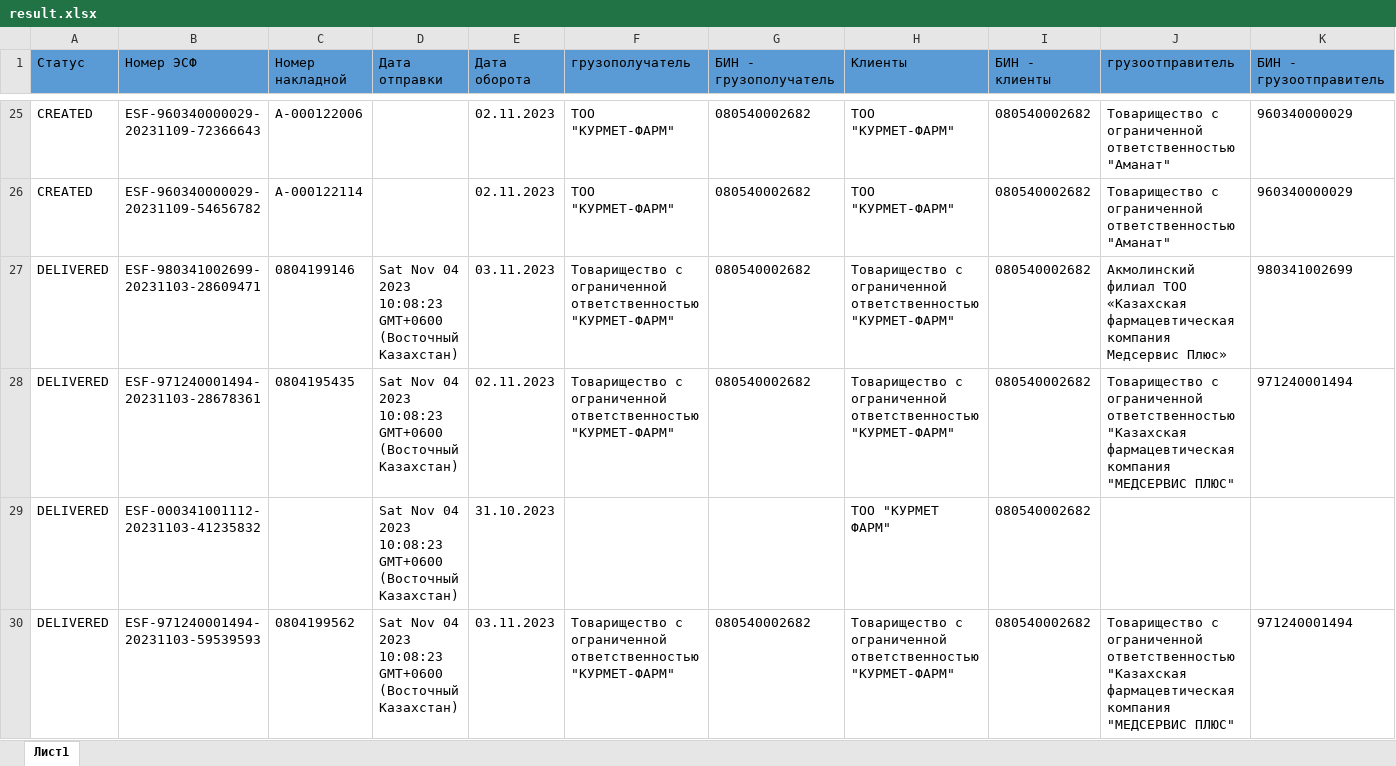
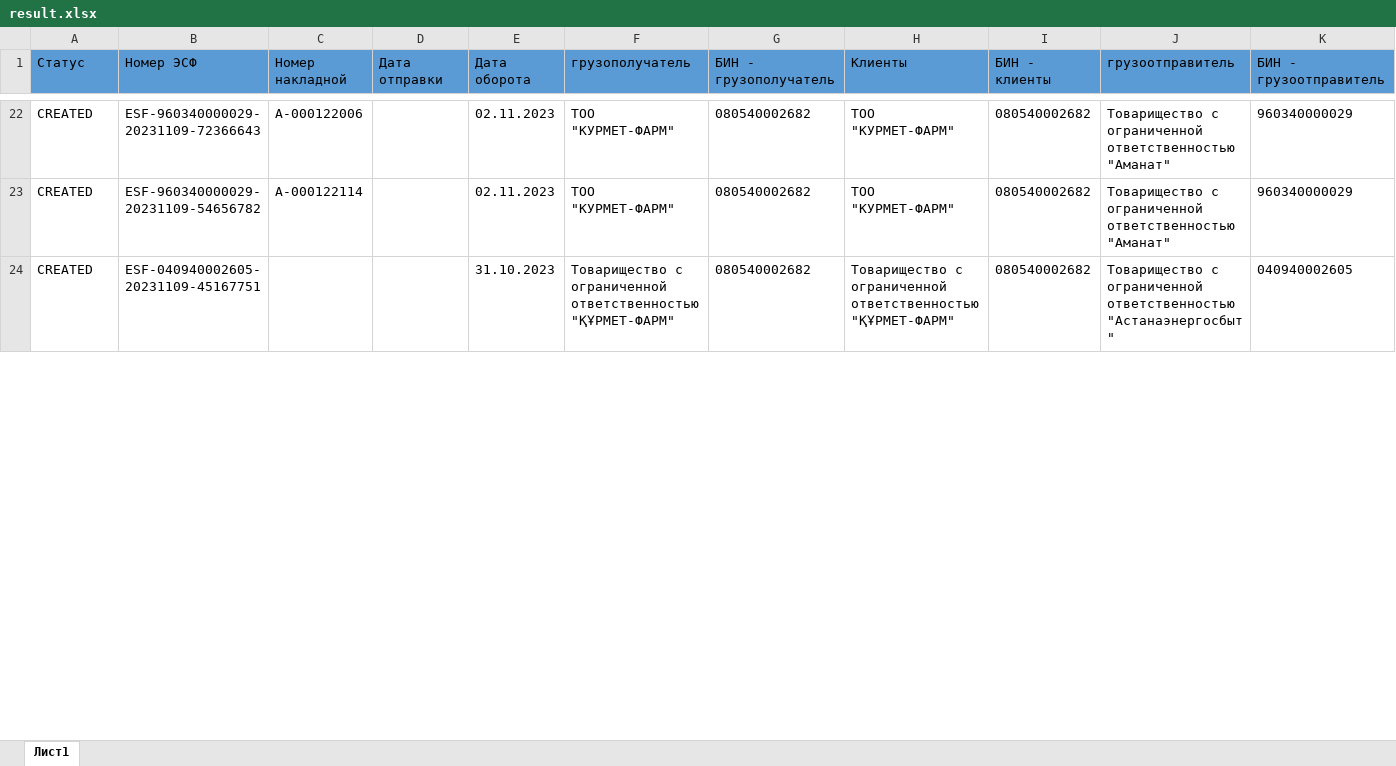
Before and after one commit to didarnivec/esf-backend, an Excel workbook: result.xlsx, sheet Лист1, drawn as a sheet; only a part is shown, gaps mark what is left out; values as stored, in another font and other column widths than the file's, no borders; removed rows and columns are numbered as before the commit, all else as after; rows hold the shown columns only; the diff covers the shown part only; the diff names each change by its address in the sheet, - before the commit and + after, or states it on an @@ line.

```diff
--- a/result.xlsx (sheet Лист1)
+++ b/result.xlsx (sheet Лист1)
-row 27: DELIVERED | ESF-980341002699-20231103-28609471 | 0804199146 | Sat Nov 04 2023 10:08:23 GMT+0600 (Восточный Казахстан) | 03.11.2023 | Товарищество с ограниченной ответственностью "КУРМЕТ-ФАРМ" | 080540002682 | Товарищество с ограниченной ответственностью "КУРМЕТ-ФАРМ" | 080540002682 | Акмолинский филиал ТОО «Казахская фармацевтическая компания Медсервис Плюс» | 980341002699
-row 28: DELIVERED | ESF-971240001494-20231103-28678361 | 0804195435 | Sat Nov 04 2023 10:08:23 GMT+0600 (Восточный Казахстан) | 02.11.2023 | Товарищество с ограниченной ответственностью "КУРМЕТ-ФАРМ" | 080540002682 | Товарищество с ограниченной ответственностью "КУРМЕТ-ФАРМ" | 080540002682 | Товарищество с ограниченной ответственностью "Казахская фармацевтическая компания "МЕДСЕРВИС ПЛЮС" | 971240001494
-row 29: DELIVERED | ESF-000341001112-20231103-41235832 |  | Sat Nov 04 2023 10:08:23 GMT+0600 (Восточный Казахстан) | 31.10.2023 |  |  | ТОО "КУРМЕТ ФАРМ" | 080540002682
-row 30: DELIVERED | ESF-971240001494-20231103-59539593 | 0804199562 | Sat Nov 04 2023 10:08:23 GMT+0600 (Восточный Казахстан) | 03.11.2023 | Товарищество с ограниченной ответственностью "КУРМЕТ-ФАРМ" | 080540002682 | Товарищество с ограниченной ответственностью "КУРМЕТ-ФАРМ" | 080540002682 | Товарищество с ограниченной ответственностью "Казахская фармацевтическая компания "МЕДСЕРВИС ПЛЮС" | 971240001494
+row 24: CREATED | ESF-040940002605-20231109-45167751 |  |  | 31.10.2023 | Товарищество с ограниченной ответственностью "ҚҰРМЕТ-ФАРМ" | 080540002682 | Товарищество с ограниченной ответственностью "ҚҰРМЕТ-ФАРМ" | 080540002682 | Товарищество с ограниченной ответственностью "Астанаэнергосбыт" | 040940002605
```
Also changed, not shown: 9 added rows and 3 removed rows elsewhere in this sheet, 1 other file.
